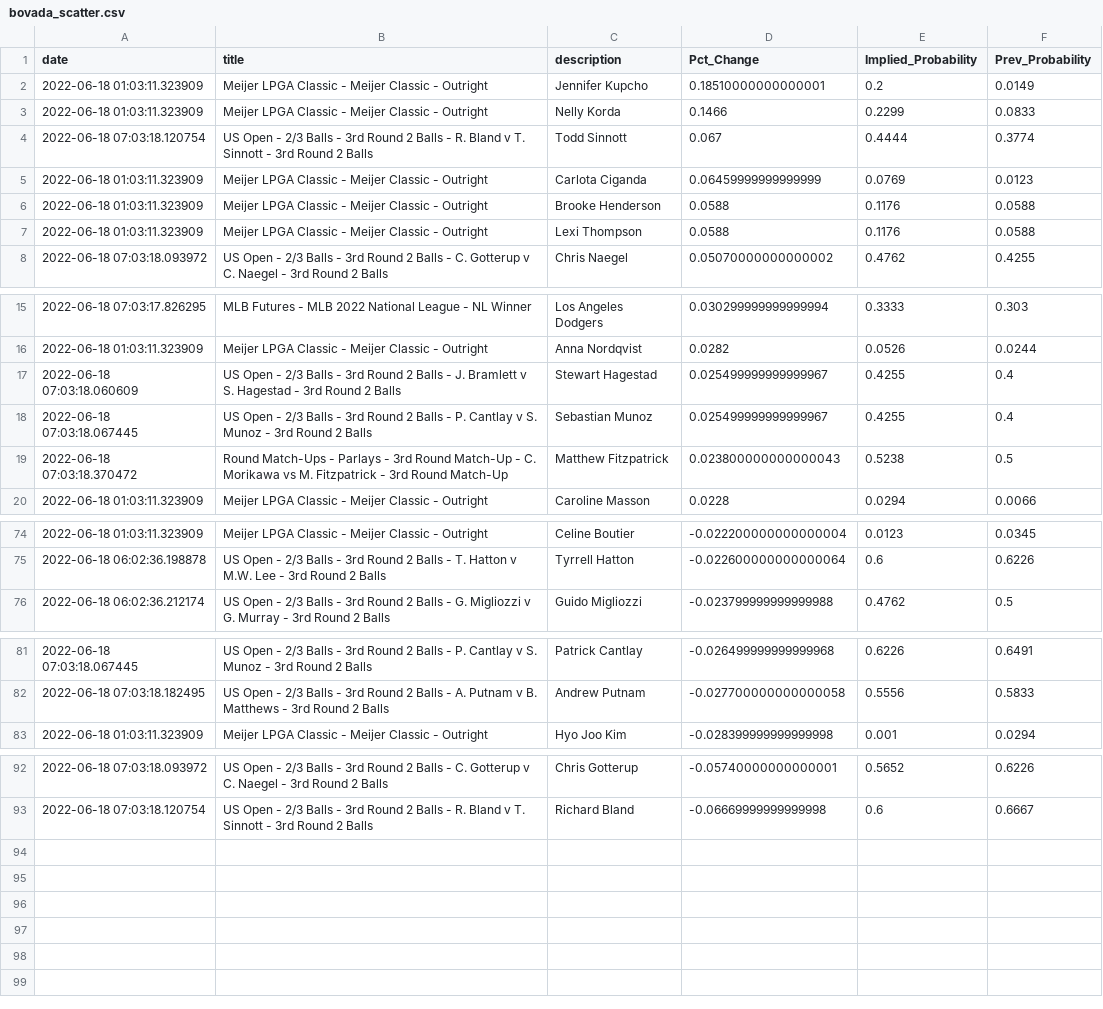
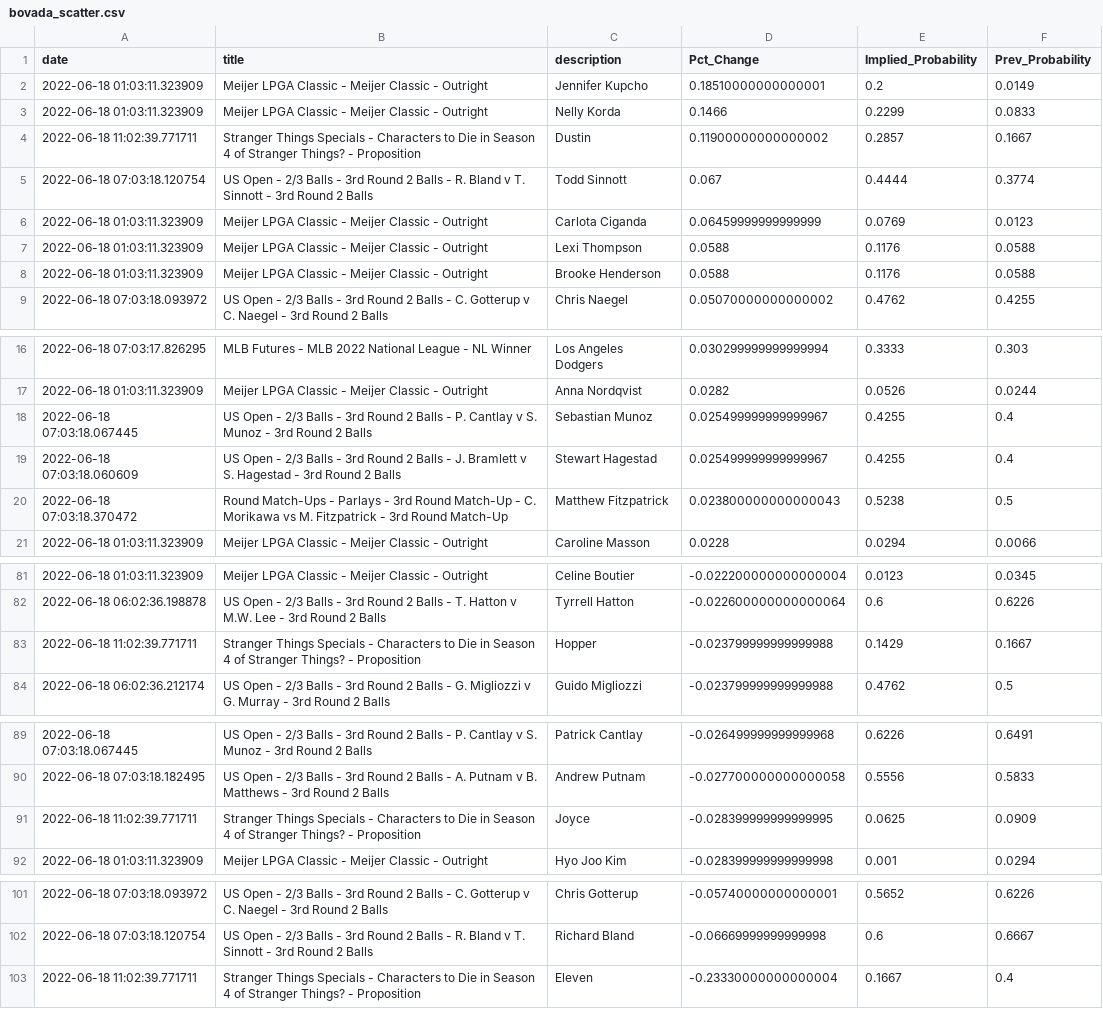
Before and after one commit to aaroncolesmith/bovada_data, a CSV file: bovada_scatter.csv, drawn as a sheet; only a part is shown, gaps mark what is left out; the diff covers the shown part only.

```diff
--- a/bovada_scatter.csv
+++ b/bovada_scatter.csv
@@ -3,6 +3,7 @@ date,title,description,Pct_Change,Implied_Probability,Prev_Probability
 2022-06-18 01:03:11.323909,Meijer LPGA Classic - Meijer Classic - Outright,Nelly Korda,0.1466,0.2299,0.0833
+2022-06-18 11:02:39.771711,Stranger Things Specials - Characters to Die in Season 4 of Stranger Things? - Proposition,Dustin,0.11900000000000002,0.2857,0.1667
 2022-06-18 07:03:18.120754,US Open - 2/3 Balls - 3rd Round 2 Balls - R. Bland v T. Sinnott - 3rd Round 2 Balls,Todd Sinnott,0.067,0.4444,0.3774
 2022-06-18 01:03:11.323909,Meijer LPGA Classic - Meijer Classic - Outright,Carlota Ciganda,0.06459999999999999,0.0769,0.0123
+2022-06-18 01:03:11.323909,Meijer LPGA Classic - Meijer Classic - Outright,Lexi Thompson,0.0588,0.1176,0.0588
 2022-06-18 01:03:11.323909,Meijer LPGA Classic - Meijer Classic - Outright,Brooke Henderson,0.0588,0.1176,0.0588
-2022-06-18 01:03:11.323909,Meijer LPGA Classic - Meijer Classic - Outright,Lexi Thompson,0.0588,0.1176,0.0588
 2022-06-18 07:03:18.093972,US Open - 2/3 Balls - 3rd Round 2 Balls - C. Gotterup v C. Naegel - 3rd Round 2 Balls,Chris Naegel,0.05070000000000002,0.4762,0.4255
@@ -16,4 +17,4 @@ date,title,description,Pct_Change,Implied_Probability,Prev_Probability
 2022-06-18 01:03:11.323909,Meijer LPGA Classic - Meijer Classic - Outright,Anna Nordqvist,0.0282,0.0526,0.0244
+2022-06-18 07:03:18.067445,US Open - 2/3 Balls - 3rd Round 2 Balls - P. Cantlay v S. Munoz - 3rd Round 2 Balls,Sebastian Munoz,0.025499999999999967,0.4255,0.4
 2022-06-18 07:03:18.060609,US Open - 2/3 Balls - 3rd Round 2 Balls - J. Bramlett v S. Hagestad - 3rd Round 2 Balls,Stewart Hagestad,0.025499999999999967,0.4255,0.4
-2022-06-18 07:03:18.067445,US Open - 2/3 Balls - 3rd Round 2 Balls - P. Cantlay v S. Munoz - 3rd Round 2 Balls,Sebastian Munoz,0.025499999999999967,0.4255,0.4
 2022-06-18 07:03:18.370472,Round Match-Ups - Parlays - 3rd Round Match-Up - C. Morikawa vs M. Fitzpatrick - 3rd Round Match-Up,Matthew Fitzpatrick,0.023800000000000043,0.5238,0.5
@@ -75,2 +82,3 @@ date,title,description,Pct_Change,Implied_Probability,Prev_Probability
 2022-06-18 06:02:36.198878,US Open - 2/3 Balls - 3rd Round 2 Balls - T. Hatton v M.W. Lee - 3rd Round 2 Balls,Tyrrell Hatton,-0.022600000000000064,0.6,0.6226
+2022-06-18 11:02:39.771711,Stranger Things Specials - Characters to Die in Season 4 of Stranger Things? - Proposition,Hopper,-0.023799999999999988,0.1429,0.1667
 2022-06-18 06:02:36.212174,US Open - 2/3 Balls - 3rd Round 2 Balls - G. Migliozzi v G. Murray - 3rd Round 2 Balls,Guido Migliozzi,-0.023799999999999988,0.4762,0.5
@@ -82,2 +90,3 @@ date,title,description,Pct_Change,Implied_Probability,Prev_Probability
 2022-06-18 07:03:18.182495,US Open - 2/3 Balls - 3rd Round 2 Balls - A. Putnam v B. Matthews - 3rd Round 2 Balls,Andrew Putnam,-0.027700000000000058,0.5556,0.5833
+2022-06-18 11:02:39.771711,Stranger Things Specials - Characters to Die in Season 4 of Stranger Things? - Proposition,Joyce,-0.028399999999999995,0.0625,0.0909
 2022-06-18 01:03:11.323909,Meijer LPGA Classic - Meijer Classic - Outright,Hyo Joo Kim,-0.028399999999999998,0.001,0.0294
@@ -93 +102,2 @@ date,title,description,Pct_Change,Implied_Probability,Prev_Probability
 2022-06-18 07:03:18.120754,US Open - 2/3 Balls - 3rd Round 2 Balls - R. Bland v T. Sinnott - 3rd Round 2 Balls,Richard Bland,-0.06669999999999998,0.6,0.6667
+2022-06-18 11:02:39.771711,Stranger Things Specials - Characters to Die in Season 4 of Stranger Things? - Proposition,Eleven,-0.23330000000000004,0.1667,0.4
```
Also changed, not shown: 6 added rows and 4 moved rows elsewhere in this file, 1 other file.
